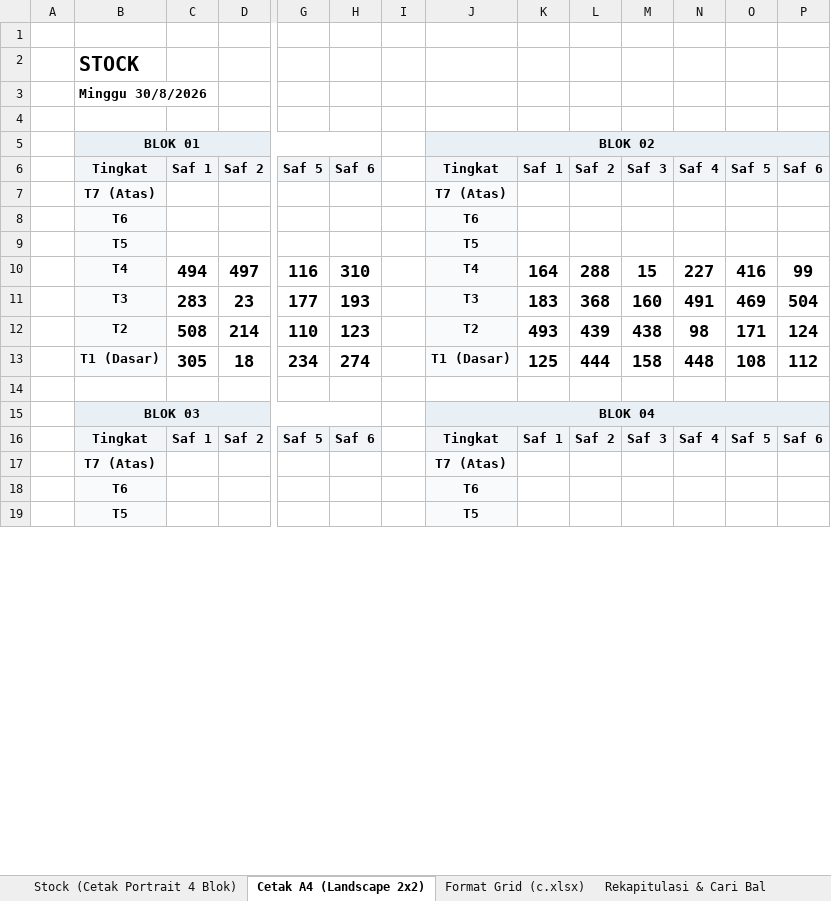
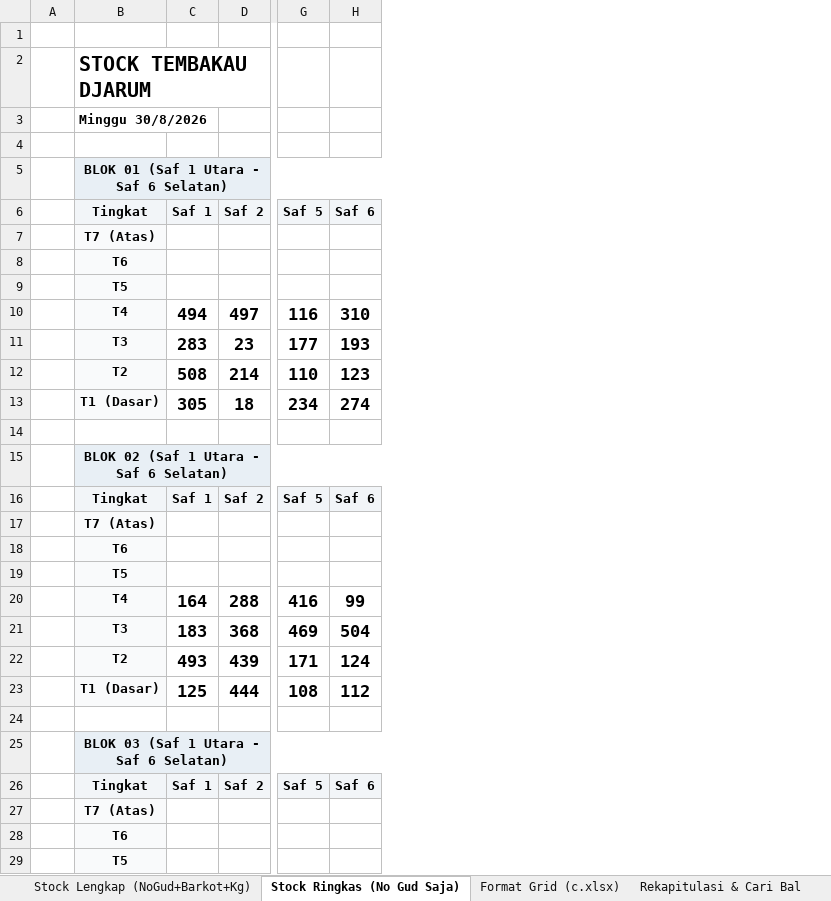
Before and after one commit to grndnstnmlk/stock-gudang-susunan, an Excel workbook: c.xlsx, sheet Stock Ringkas (No Gud Saja), drawn as a sheet; only a part is shown, gaps mark what is left out; values as stored, in another font and other column widths than the file's, no borders; removed rows and columns are numbered as before the commit, all else as after; rows hold the shown columns only; the diff covers the shown part only; the diff names each change by its address in the sheet, - before the commit and + after, or states it on an @@ line.

```diff
--- a/c.xlsx (sheet Stock Ringkas (No Gud Saja))
+++ b/c.xlsx (sheet Stock Ringkas (No Gud Saja))
-sheet tab: Stock (Cetak Portrait 4 Blok)
+sheet tab: Stock Lengkap (NoGud+Barkot+Kg)
-sheet tab: Cetak A4 (Landscape 2x2)
+sheet tab: Stock Ringkas (No Gud Saja)
-column I, empty
-column J (Tingkat), row 5: BLOK 02; rows 7-19: T7 (Atas) | T6 | T5 | T4 | T3 | T2 | T1 (Dasar) |  | BLOK 04 | Tingkat | T7 (Atas) | T6 | T5
-column K (Saf 1), rows 10-16: 164 | 183 | 493 | 125 |  |  | Saf 1
-column L (Saf 2), rows 10-16: 288 | 368 | 439 | 444 |  |  | Saf 2
-column M (Saf 3), rows 10-16: 15 | 160 | 438 | 158 |  |  | Saf 3
-column N (Saf 4), rows 10-16: 227 | 491 | 98 | 448 |  |  | Saf 4
-column O (Saf 5), rows 10-16: 416 | 469 | 171 | 108 |  |  | Saf 5
-column P (Saf 6), rows 10-16: 99 | 504 | 124 | 112 |  |  | Saf 6
-B2 (Tingkat): STOCK
+B2 (Tingkat): STOCK TEMBAKAU DJARUM
-B5 (Tingkat): BLOK 01
+B5 (Tingkat): BLOK 01 (Saf 1 Utara - Saf 6 Selatan)
-B15 (Tingkat): BLOK 03
+B15 (Tingkat): BLOK 02 (Saf 1 Utara - Saf 6 Selatan)
+row 16:  | Tingkat | Saf 1 | Saf 2 | Saf 5 | Saf 6
+row 17:  | T7 (Atas)
+row 18:  | T6
+row 19:  | T5
+row 20:  | T4 | 164 | 288 | 416 | 99
+row 21:  | T3 | 183 | 368 | 469 | 504
+row 22:  | T2 | 493 | 439 | 171 | 124
+row 23:  | T1 (Dasar) | 125 | 444 | 108 | 112
+row 24: (empty)
+row 25:  | BLOK 03 (Saf 1 Utara - Saf 6 Selatan)
```
Also changed, not shown: 69 added rows, 6 edited cells, cell formats and merged cells elsewhere in this sheet, sheet Stock Lengkap (NoGud+Barkot+Kg), sheet Rekapitulasi & Cari Bal, sheet Format Grid (c.xlsx), Stock_Susunan_Bal_30_Agustus_2026.xlsx, 3 other files.
